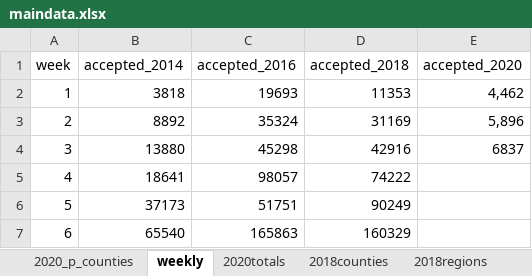
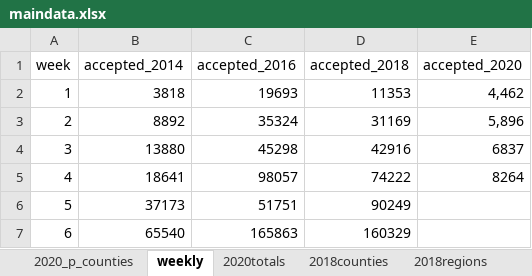
Before and after one commit to striblab/20200125-early_vote, an Excel workbook: sources/data/maindata.xlsx, sheet weekly, drawn as a sheet; values as stored, in another font and other column widths than the file's, no borders; the diff names each change by its address in the sheet, - before the commit and + after, or states it on an @@ line.

```diff
--- a/sources/data/maindata.xlsx (sheet weekly)
+++ b/sources/data/maindata.xlsx (sheet weekly)
-E5 (accepted_2020): (empty)
+E5 (accepted_2020): 8264
```
Also changed, not shown: 5 other files.
